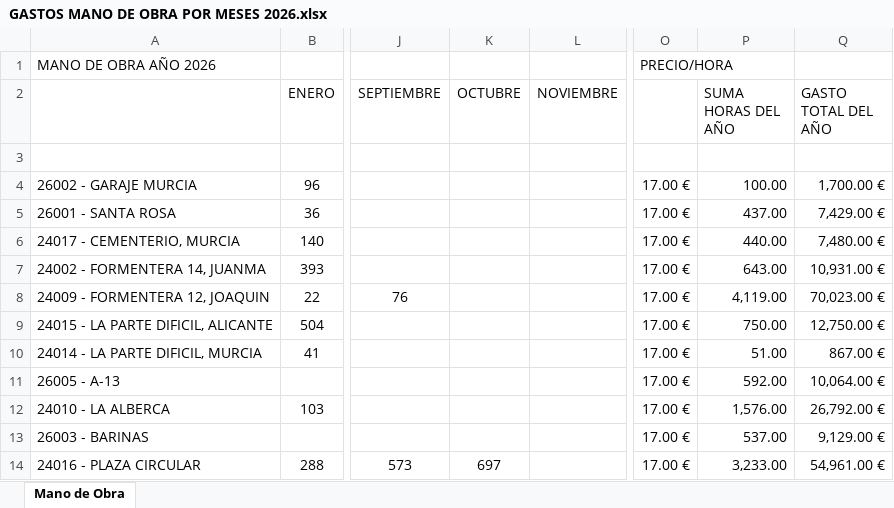
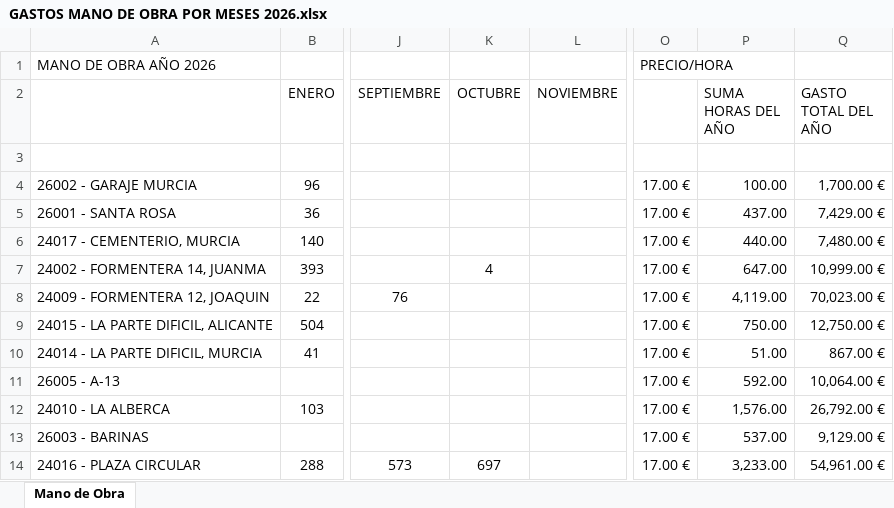
Before and after one commit to juanjosemas/dashboard, an Excel workbook: dashboard/GASTOS MANO DE OBRA POR MESES 2026.xlsx, sheet Mano de Obra, drawn as a sheet; only a part is shown, gaps mark what is left out; values as stored, in another font and other column widths than the file's, no borders; the diff names each change by its address in the sheet, - before the commit and + after, or states it on an @@ line.

```diff
--- a/dashboard/GASTOS MANO DE OBRA POR MESES 2026.xlsx (sheet Mano de Obra)
+++ b/dashboard/GASTOS MANO DE OBRA POR MESES 2026.xlsx (sheet Mano de Obra)
-K7 (OCTUBRE): (empty)
+K7 (OCTUBRE): 4
-P7 (SUMA HORAS DEL AÑO): 643.00
+P7 (SUMA HORAS DEL AÑO): 647.00
-Q7 (GASTO TOTAL DEL AÑO): 10,931.00 €
+Q7 (GASTO TOTAL DEL AÑO): 10,999.00 €
```
Also changed, not shown: ECO_STRUCT_Datos.xlsx, 3 other files.
